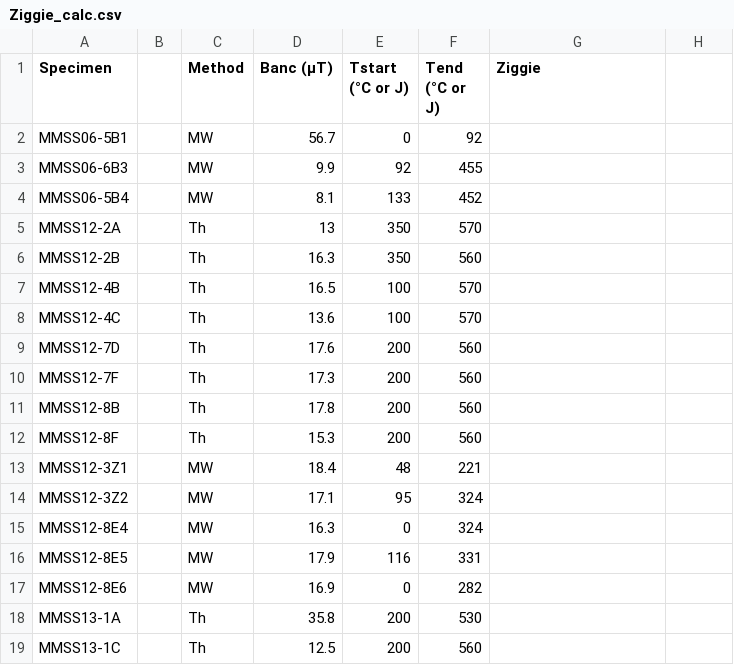
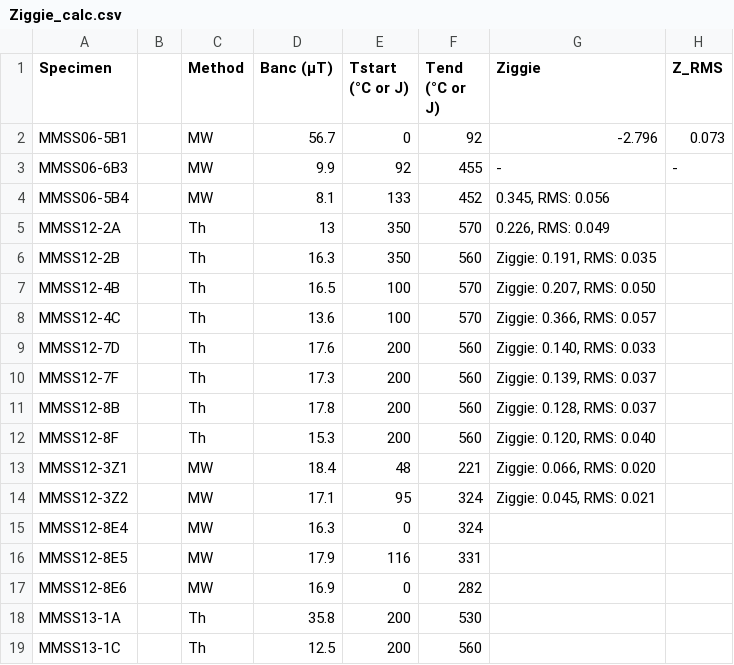
Before and after one commit to MurrayJaneMary/Ziggie, a CSV file: Ziggie_calc.csv, drawn as a sheet; only a part is shown; the diff names each change by its address in the sheet, - before the commit and + after, or states it on an @@ line.

```diff
--- a/Ziggie_calc.csv
+++ b/Ziggie_calc.csv
-H1: (empty)
+H1: Z_RMS
-G2 (Ziggie): (empty)
+G2 (Ziggie): -2.796
-H2 (Z_RMS): (empty)
+H2 (Z_RMS): 0.073
-G3 (Ziggie): (empty)
+G3 (Ziggie): -
-H3 (Z_RMS): (empty)
+H3 (Z_RMS): -
-G4 (Ziggie): (empty)
+G4 (Ziggie): 0.345, RMS: 0.056
-G5 (Ziggie): (empty)
+G5 (Ziggie): 0.226, RMS: 0.049
-G6 (Ziggie): (empty)
+G6 (Ziggie): Ziggie: 0.191, RMS: 0.035
-G7 (Ziggie): (empty)
+G7 (Ziggie): Ziggie: 0.207, RMS: 0.050
-G8 (Ziggie): (empty)
+G8 (Ziggie): Ziggie: 0.366, RMS: 0.057
-G9 (Ziggie): (empty)
+G9 (Ziggie): Ziggie: 0.140, RMS: 0.033
-G10 (Ziggie): (empty)
+G10 (Ziggie): Ziggie: 0.139, RMS: 0.037
-G11 (Ziggie): (empty)
+G11 (Ziggie): Ziggie: 0.128, RMS: 0.037
-G12 (Ziggie): (empty)
+G12 (Ziggie): Ziggie: 0.120, RMS: 0.040
-G13 (Ziggie): (empty)
+G13 (Ziggie): Ziggie: 0.066, RMS: 0.020
-G14 (Ziggie): (empty)
+G14 (Ziggie): Ziggie: 0.045, RMS: 0.021
```
Also changed, not shown: 1 other file.
